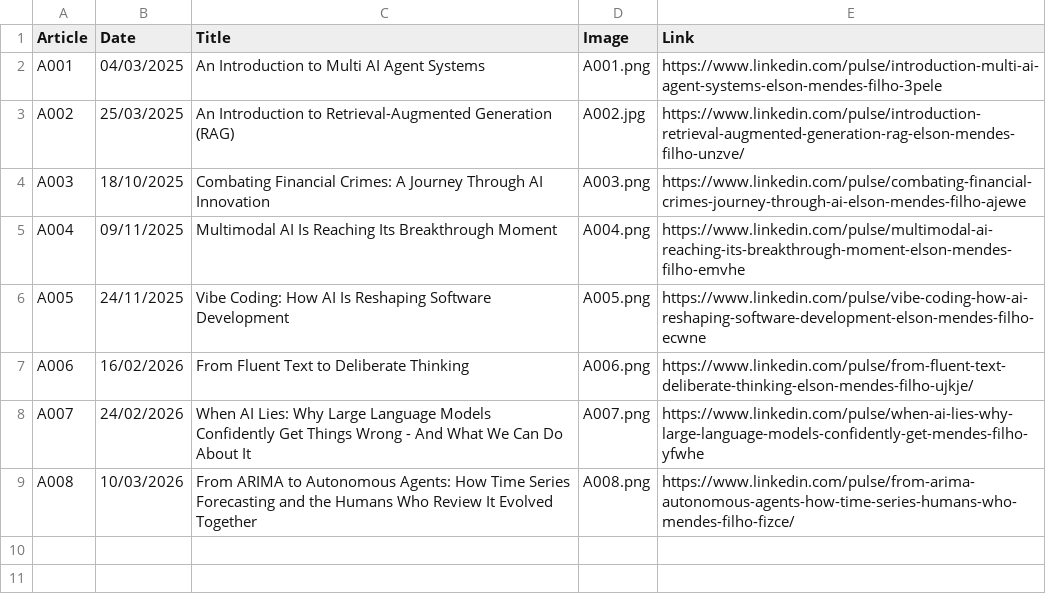
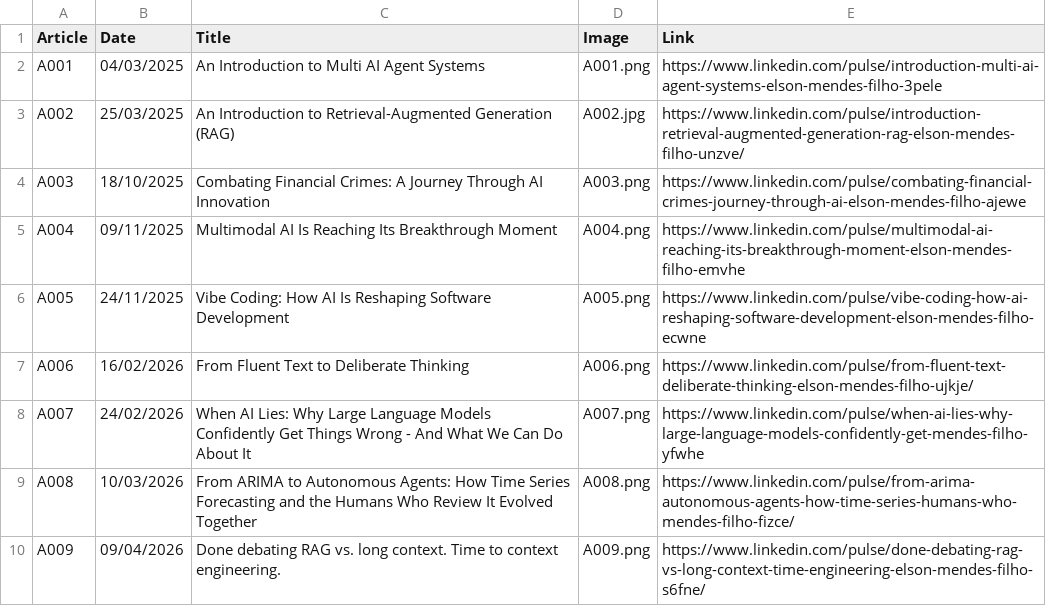
Before and after one commit to ElsonFilho/ElsonFilho.github.io, a CSV file: LinkedIn_Articles.csv, drawn as a sheet.

Commit message:
Add files via upload

```diff
--- a/LinkedIn_Articles.csv
+++ b/LinkedIn_Articles.csv
@@ -9 +9,2 @@ A007,24/02/2026,"When AI Lies: Why Large Language Models Confidently Get Things
 A008,10/03/2026,"From ARIMA to Autonomous Agents: How Time Series Forecasting and the Humans Who Review It Evolved Together",A008.png,https://www.linkedin.com/pulse/from-arima-autonomous-agents-how-time-series-humans-who-mendes-filho-fizce/
+A009,09/04/2026,"Done debating RAG vs. long context. Time to context engineering.",A009.png,https://www.linkedin.com/pulse/done-debating-rag-vs-long-context-time-engineering-elson-mendes-filho-s6fne/
```
